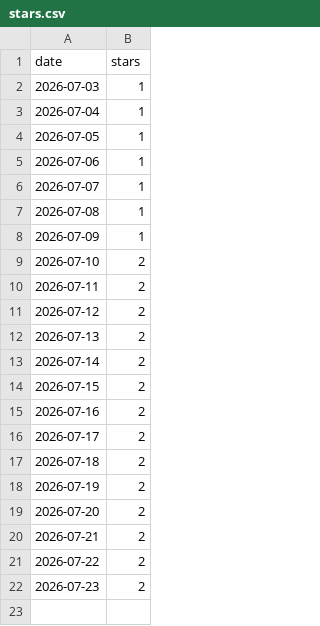
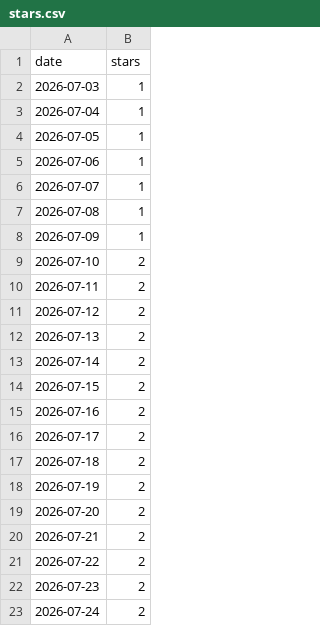
Before and after one commit to nikrich/poltergeist, a CSV file: metrics/stars.csv, drawn as a sheet; the diff names each change by its address in the sheet, - before the commit and + after, or states it on an @@ line.

```diff
--- a/metrics/stars.csv
+++ b/metrics/stars.csv
+row 23: 2026-07-24 | 2
```
